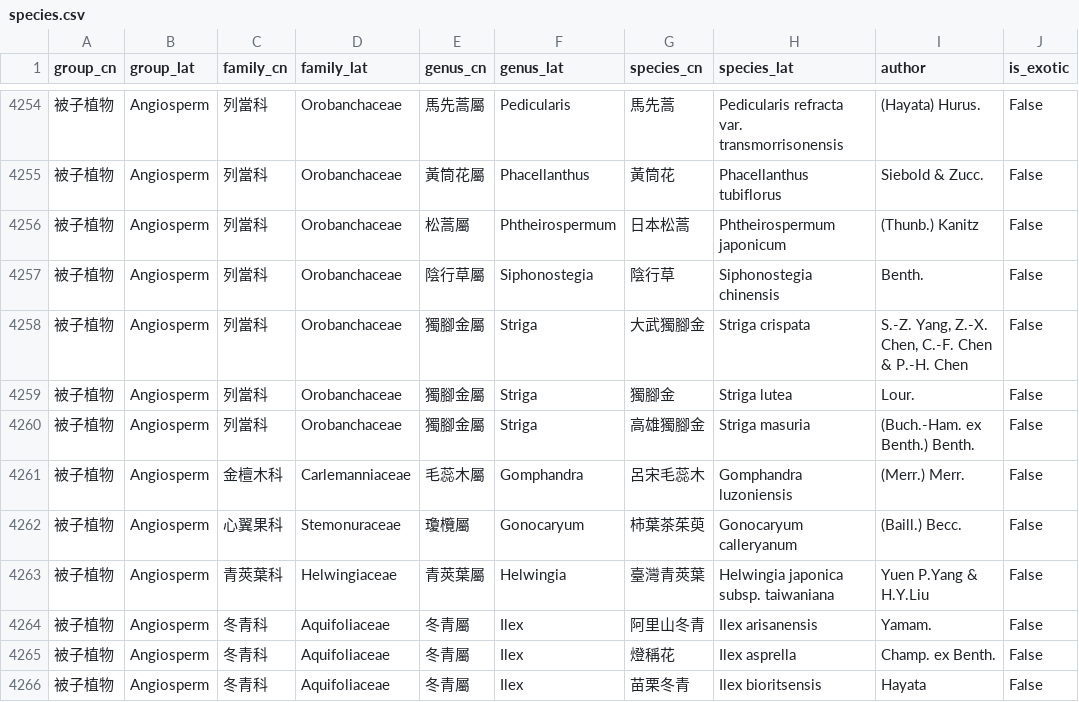
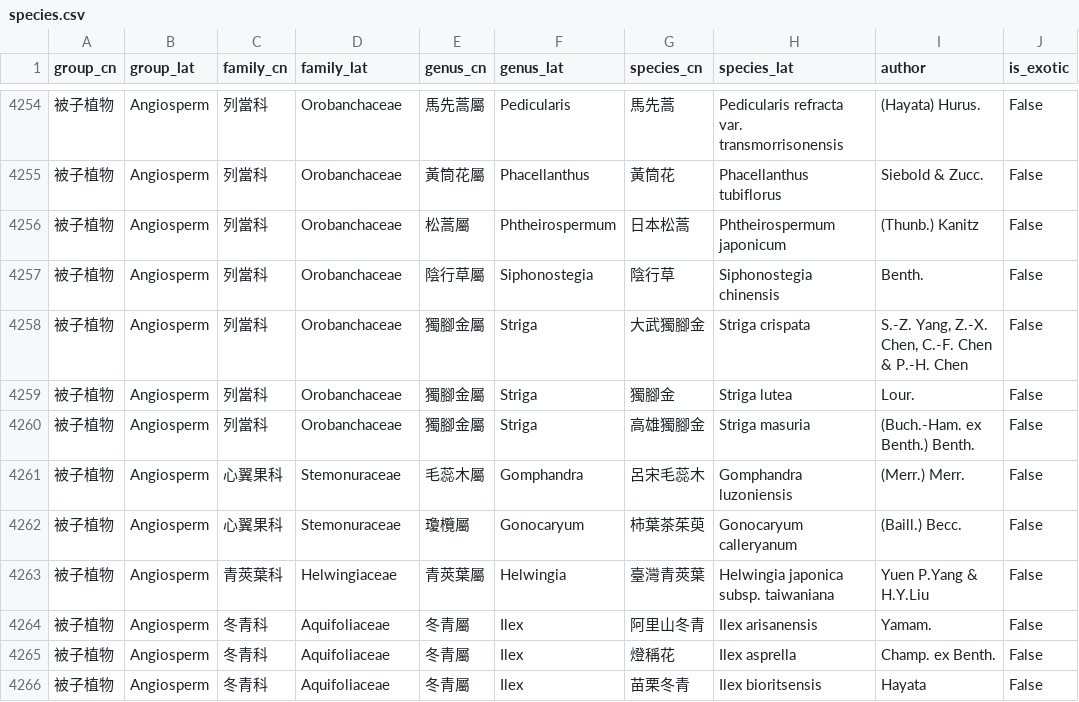
Before and after one commit to Bahamutzerox/taiwan-seed-plants, a CSV file: data/species.csv, drawn as a sheet; only a part is shown, gaps mark what is left out; the diff names each change by its address in the sheet, - before the commit and + after, or states it on an @@ line.

```diff
--- a/data/species.csv
+++ b/data/species.csv
-C4261 (family_cn): 金檀木科
+C4261 (family_cn): 心翼果科
-D4261 (family_lat): Carlemanniaceae
+D4261 (family_lat): Stemonuraceae
```
Also changed, not shown: 1 other file.
